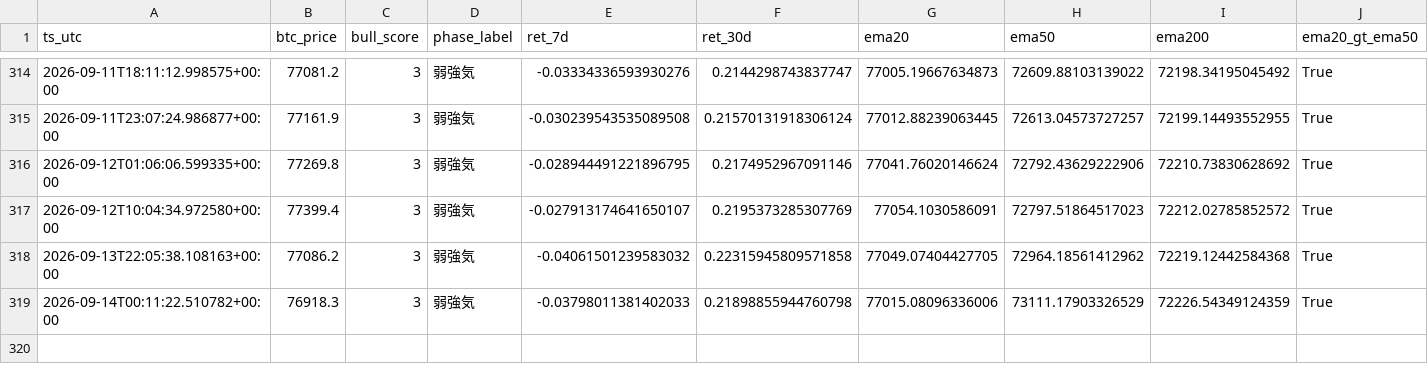
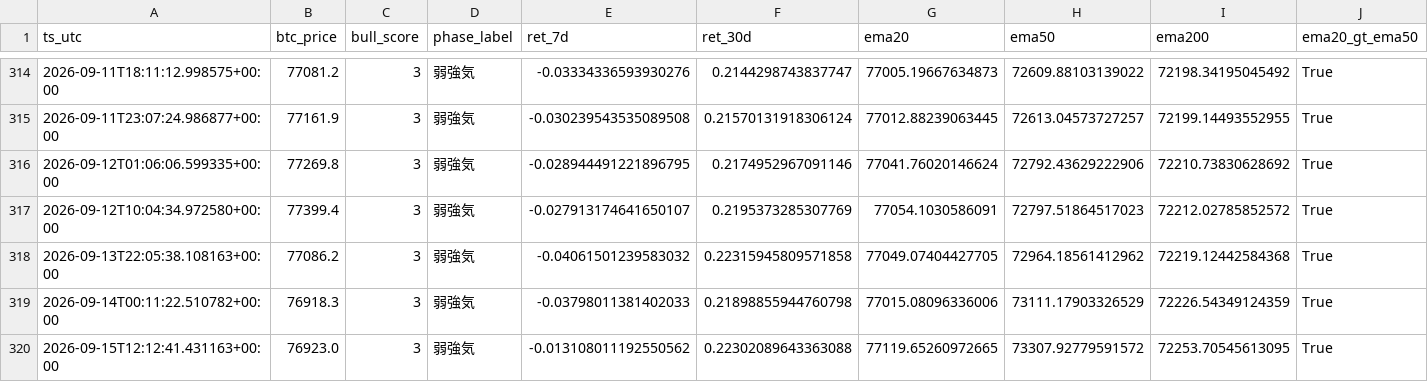
Before and after one commit to kmd0704/altcoin-pump-monitor, a CSV file: btc_phase_log.csv, drawn as a sheet; only a part is shown, gaps mark what is left out; rows hold the shown columns only; the diff names each change by its address in the sheet, - before the commit and + after, or states it on an @@ line.

```diff
--- a/btc_phase_log.csv
+++ b/btc_phase_log.csv
+row 320: 2026-09-15T12:12:41.431163+00:00 | 76923.0 | 3 | 弱強気 | -0.013108011192550562 | 0.22302089643363088 | 77119.65260972665 | 73307.92779591572 | 72253.70545613095 | True
```
Also changed, not shown: 1 other file.
